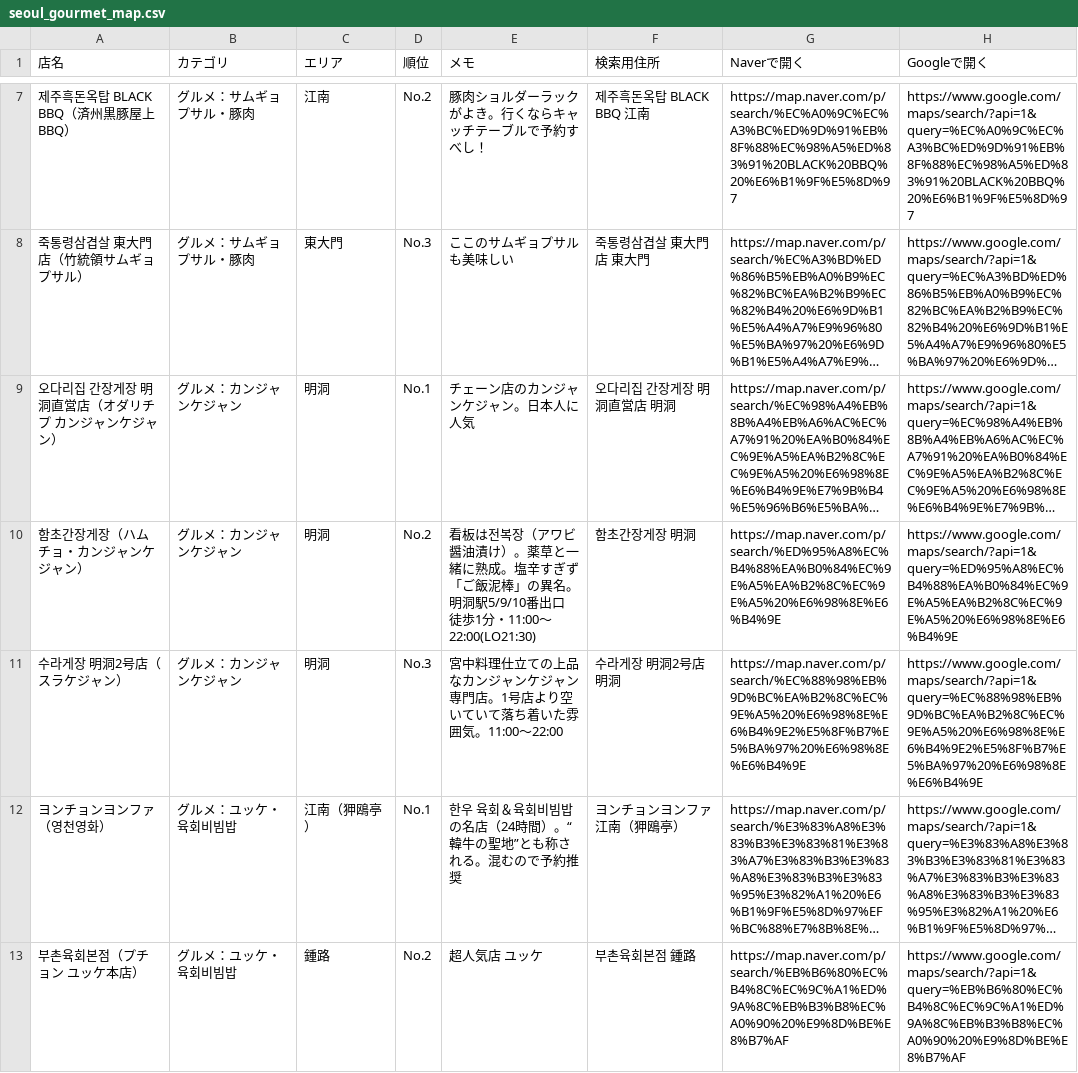
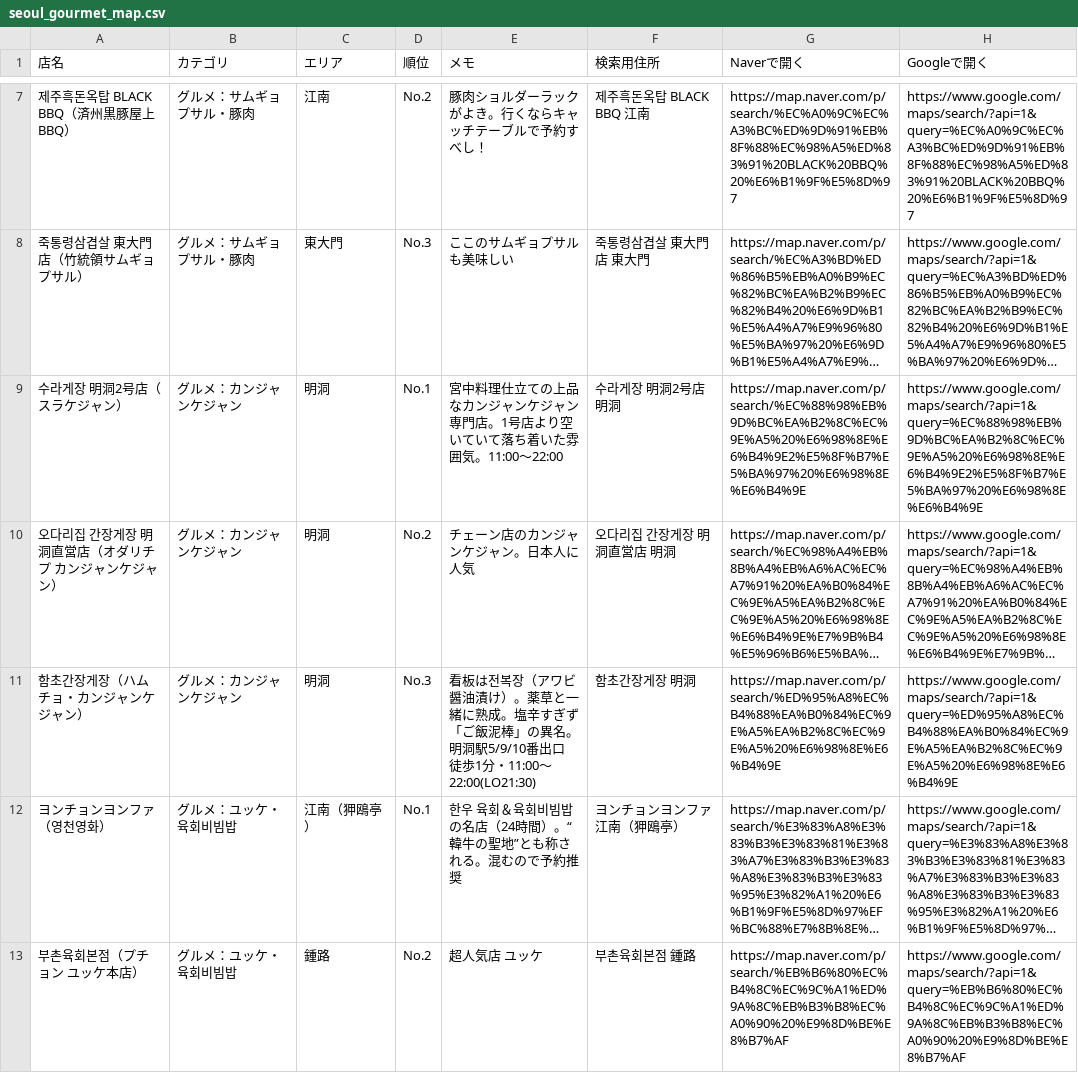
Before and after one commit to MasatoshiSano/seoul, a CSV file: seoul_gourmet_map.csv, drawn as a sheet; only a part is shown, gaps mark what is left out; long unchanged cells end in …; removed rows and columns are numbered as before the commit, all else as after; the diff names each change by its address in the sheet, - before the commit and + after, or states it on an @@ line.

```diff
--- a/seoul_gourmet_map.csv
+++ b/seoul_gourmet_map.csv
+row 9: 수라게장 明洞2号店（スラケジャン） | グルメ：カンジャンケジャン | 明洞 | No.1 | 宮中料理仕立ての上品なカンジャンケジャン専門店。1号店より空いていて落ち着いた雰囲気。11:00〜22:00 | 수라게장 明洞2号店 明洞 | https://map.naver.com/p/search/%EC%88%98%EB%9D%BC%EA%B2%8C%EC%9E%A5%20%E6%98%8E%E6%B4%9E2%E5%8F%B7%E5%BA%97%20%E6%98%8E%E6%B4%9E | https://www.google.com/maps/search/?api=1&query=%EC%88%98%EB%9D%BC%EA%B2%8C%EC%9E%A5%20%E6%98%8E%E6%B4%9E2%E5%8F%B7%E5%BA%97%20%E6%98%8E%E6%B4%9E
-D10 (順位): No.1
+D10 (順位): No.2
-D11 (順位): No.2
+D11 (順位): No.3
-row 11: 수라게장 明洞2号店（スラケジャン） | グルメ：カンジャンケジャン | 明洞 | No.3 | 宮中料理仕立ての上品なカンジャンケジャン専門店。1号店より空いていて落ち着いた雰囲気。11:00〜22:00 | 수라게장 明洞2号店 明洞 | https://map.naver.com/p/search/%EC%88%98%EB%9D%BC%EA%B2%8C%EC%9E%A5%20%E6%98%8E%E6%B4%9E2%E5%8F%B7%E5%BA%97%20%E6%98%8E%E6%B4%9E | https://www.google.com/maps/search/?api=1&query=%EC%88%98%EB%9D%BC%EA%B2%8C%EC%9E%A5%20%E6%98%8E%E6%B4%9E2%E5%8F%B7%E5%BA%97%20%E6%98%8E%E6%B4%9E
```
Also changed, not shown: 1 other file.
